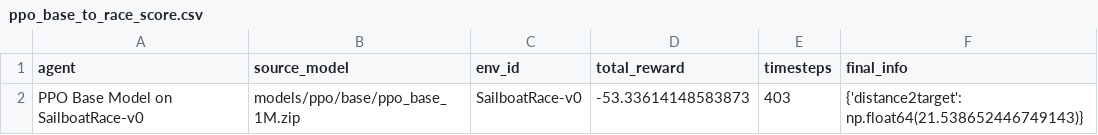
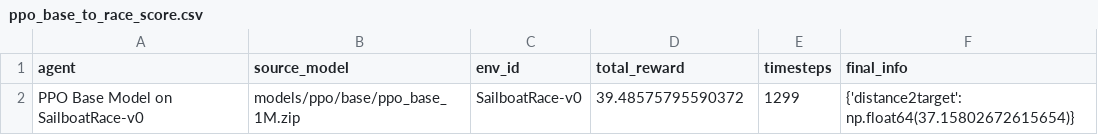
Before and after one commit to nfrank6-depaul/tiny-tackers, a CSV file: data/results/ppo_base_to_race_score.csv, drawn as a sheet.

Commit message:
changed the target sequence to only be indward mark to reach mark

```diff
--- a/data/results/ppo_base_to_race_score.csv
+++ b/data/results/ppo_base_to_race_score.csv
@@ -1,2 +1,2 @@
 agent,source_model,env_id,total_reward,timesteps,final_info
-PPO Base Model on SailboatRace-v0,models/ppo/base/ppo_base_1M.zip,SailboatRace-v0,-53.33614148583873,403,{'distance2target': np.float64(21.538652446749143)}
+PPO Base Model on SailboatRace-v0,models/ppo/base/ppo_base_1M.zip,SailboatRace-v0,39.48575795590372,1299,{'distance2target': np.float64(37.15802672615654)}
```
Also changed, not shown: 1 other file.
